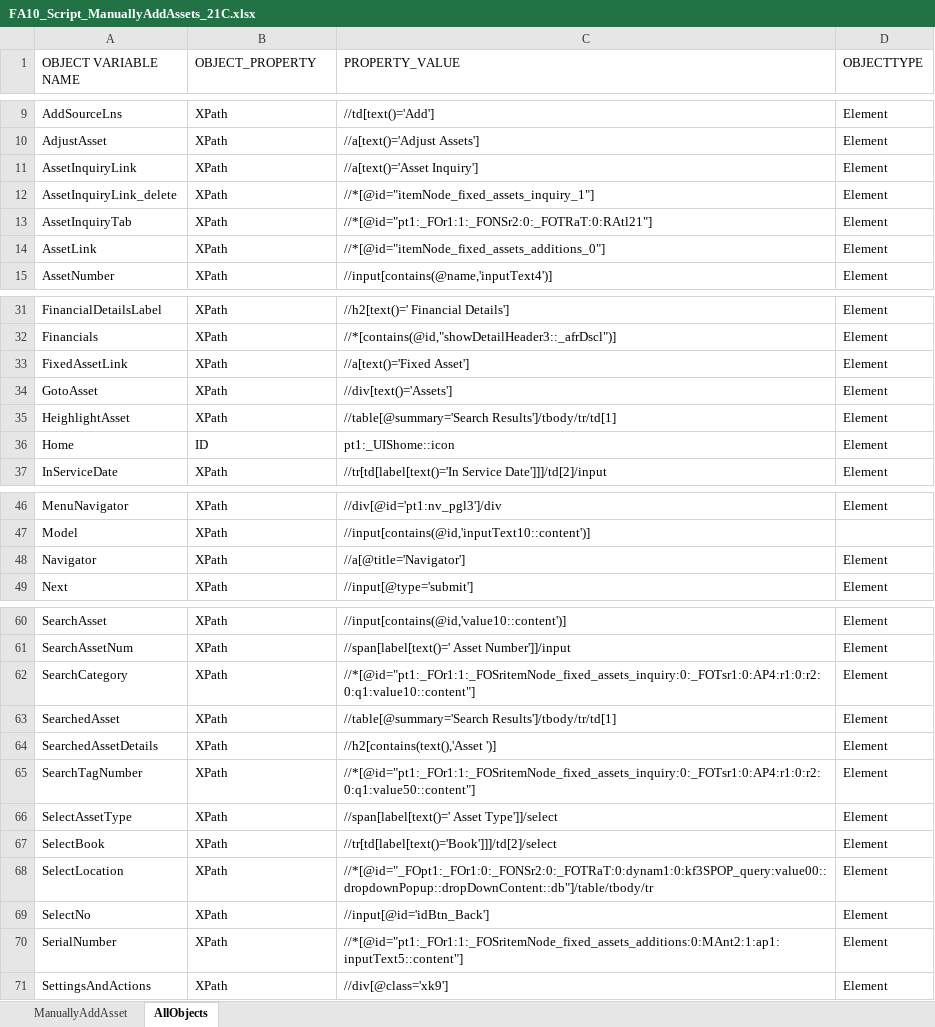
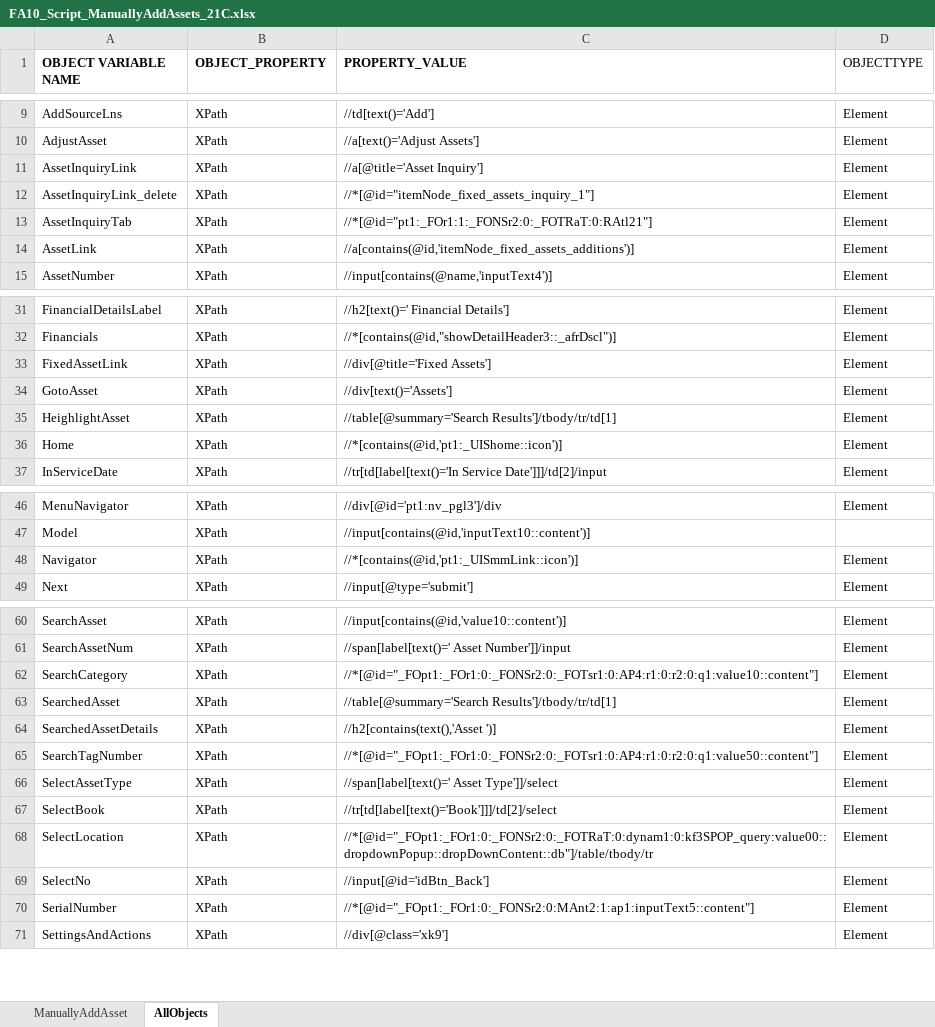
Before and after one commit to rt8228/Gnb_Fusion, an Excel workbook: FA10_Script_ManuallyAddAssets_21C.xlsx, sheet AllObjects, drawn as a sheet; only a part is shown, gaps mark what is left out; values as stored, in another font and other column widths than the file's, no borders; conditional formats not drawn; the diff covers the shown part only; the diff names each change by its address in the sheet, - before the commit and + after, or states it on an @@ line.

```diff
--- a/FA10_Script_ManuallyAddAssets_21C.xlsx (sheet AllObjects)
+++ b/FA10_Script_ManuallyAddAssets_21C.xlsx (sheet AllObjects)
-A1:C1 bold: off
+A1:C1 bold: on
-C11 (PROPERTY_VALUE): //a[text()='Asset Inquiry']
+C11 (PROPERTY_VALUE): //a[@title='Asset Inquiry']
-C14 (PROPERTY_VALUE): //*[@id="itemNode_fixed_assets_additions_0"]
+C14 (PROPERTY_VALUE): //a[contains(@id,'itemNode_fixed_assets_additions')]
-C33 (PROPERTY_VALUE): //a[text()='Fixed Asset']
+C33 (PROPERTY_VALUE): //div[@title='Fixed Assets']
-B36 (OBJECT_PROPERTY): ID
+B36 (OBJECT_PROPERTY): XPath
-C36 (PROPERTY_VALUE): pt1:_UIShome::icon
+C36 (PROPERTY_VALUE): //*[contains(@id,'pt1:_UIShome::icon')]
-C48 (PROPERTY_VALUE): //a[@title='Navigator']
+C48 (PROPERTY_VALUE): //*[contains(@id,'pt1:_UISmmLink::icon')]
-C62 (PROPERTY_VALUE): //*[@id="pt1:_FOr1:1:_FOSritemNode_fixed_assets_inquiry:0:_FOTsr1:0:AP4:r1:0:r2:0:q1:value10::content"]
+C62 (PROPERTY_VALUE): //*[@id="_FOpt1:_FOr1:0:_FONSr2:0:_FOTsr1:0:AP4:r1:0:r2:0:q1:value10::content"]
-C65 (PROPERTY_VALUE): //*[@id="pt1:_FOr1:1:_FOSritemNode_fixed_assets_inquiry:0:_FOTsr1:0:AP4:r1:0:r2:0:q1:value50::content"]
+C65 (PROPERTY_VALUE): //*[@id="_FOpt1:_FOr1:0:_FONSr2:0:_FOTsr1:0:AP4:r1:0:r2:0:q1:value50::content"]
-C70 (PROPERTY_VALUE): //*[@id="pt1:_FOr1:1:_FOSritemNode_fixed_assets_additions:0:MAnt2:1:ap1:inputText5::content"]
+C70 (PROPERTY_VALUE): //*[@id="_FOpt1:_FOr1:0:_FONSr2:0:MAnt2:1:ap1:inputText5::content"]
```
Also changed, not shown: 1 edited cell elsewhere in this sheet, sheet ManuallyAddAsset, FA10_TestData_ManuallyAddAssets_21C.xlsx, FA20_Script_ManageTransactionsAssetInvoices_21C.xlsx, 8 other files.
